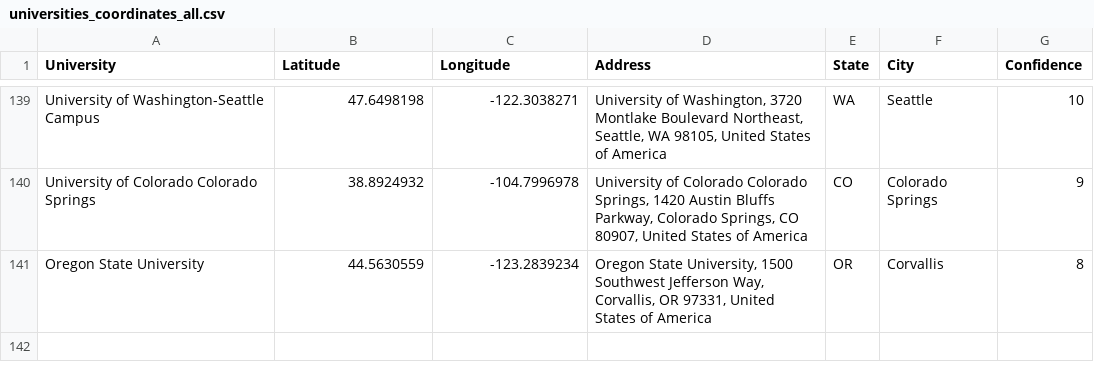
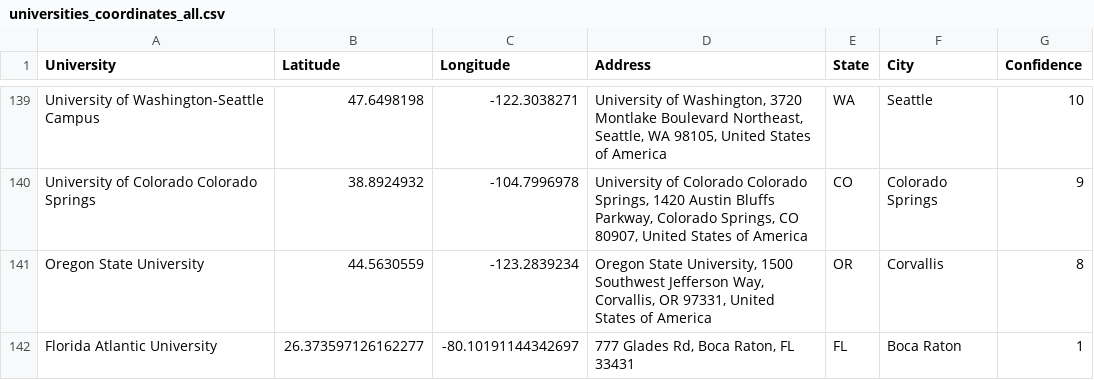
Before and after one commit to esstherc/GIS-master-webmap, a CSV file: data/universities_coordinates_all.csv, drawn as a sheet; only a part is shown, gaps mark what is left out; the diff names each change by its address in the sheet, - before the commit and + after, or states it on an @@ line.

```diff
--- a/data/universities_coordinates_all.csv
+++ b/data/universities_coordinates_all.csv
+row 142: Florida Atlantic University | 26.373597126162277 | -80.10191144342697 | 777 Glades Rd, Boca Raton, FL 33431 | FL | Boca Raton | 1
```
Also changed, not shown: data/all_msgis_institutions.csv.
